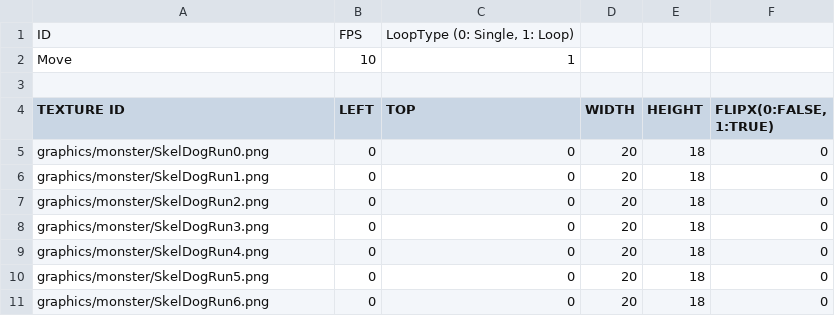
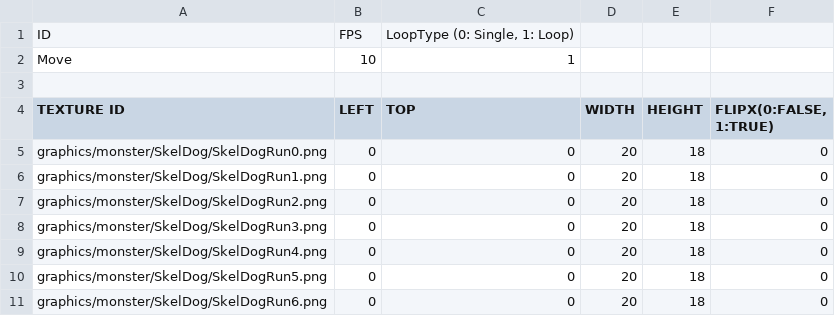
Before and after one commit to jigyu12/SFML_Team_Mockup_Project-Dungreed, a CSV file: Team_Mockup_Project-DungreedBin/animations/SkeletonDog Move.csv, drawn as a sheet.

Commit message:
리소스 추가, graphics monster 파일 구조 변경

```diff
--- a/Team_Mockup_Project-DungreedBin/animations/SkeletonDog Move.csv
+++ b/Team_Mockup_Project-DungreedBin/animations/SkeletonDog Move.csv
@@ -4,8 +4,8 @@ Move,10,"1",,,
 TEXTURE ID,LEFT,"TOP",WIDTH,HEIGHT,"FLIPX(0:FALSE, 1:TRUE)"
-graphics/monster/SkelDogRun0.png,0,"0",20,18,0
-graphics/monster/SkelDogRun1.png,0,"0",20,18,0
-graphics/monster/SkelDogRun2.png,0,"0",20,18,0
-graphics/monster/SkelDogRun3.png,0,"0",20,18,0
-graphics/monster/SkelDogRun4.png,0,"0",20,18,0
-graphics/monster/SkelDogRun5.png,0,"0",20,18,0
-graphics/monster/SkelDogRun6.png,0,"0",20,18,0
+graphics/monster/SkelDog/SkelDogRun0.png,0,"0",20,18,0
+graphics/monster/SkelDog/SkelDogRun1.png,0,"0",20,18,0
+graphics/monster/SkelDog/SkelDogRun2.png,0,"0",20,18,0
+graphics/monster/SkelDog/SkelDogRun3.png,0,"0",20,18,0
+graphics/monster/SkelDog/SkelDogRun4.png,0,"0",20,18,0
+graphics/monster/SkelDog/SkelDogRun5.png,0,"0",20,18,0
+graphics/monster/SkelDog/SkelDogRun6.png,0,"0",20,18,0
```
Also changed, not shown: Team_Mockup_Project-DungreedBin/animations/Bat Idle.csv, Team_Mockup_Project-DungreedBin/animations/SkeletonDog Idle.csv, 55 other files.
